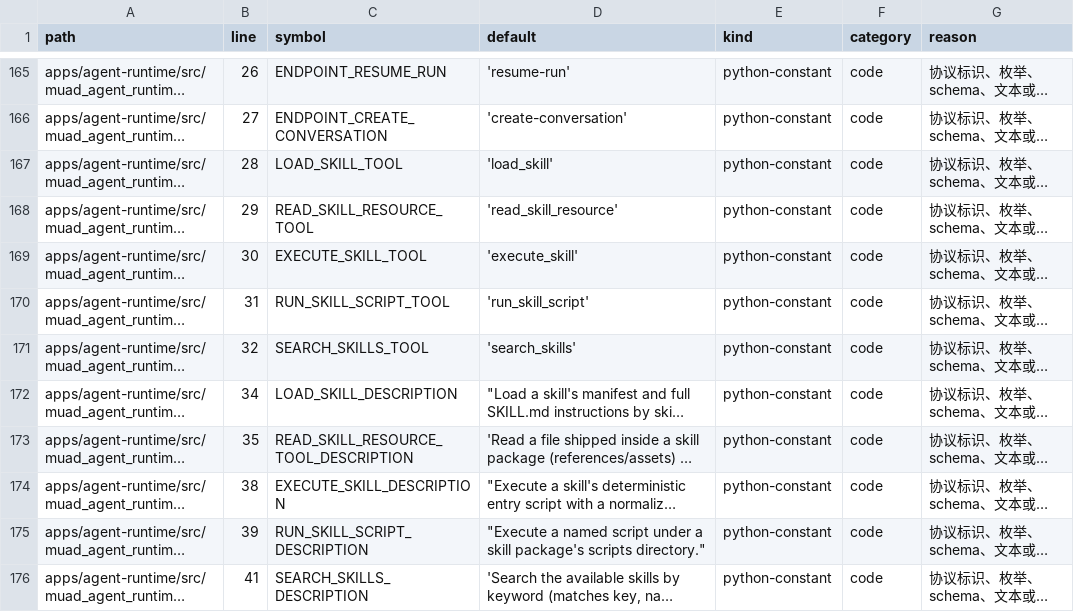
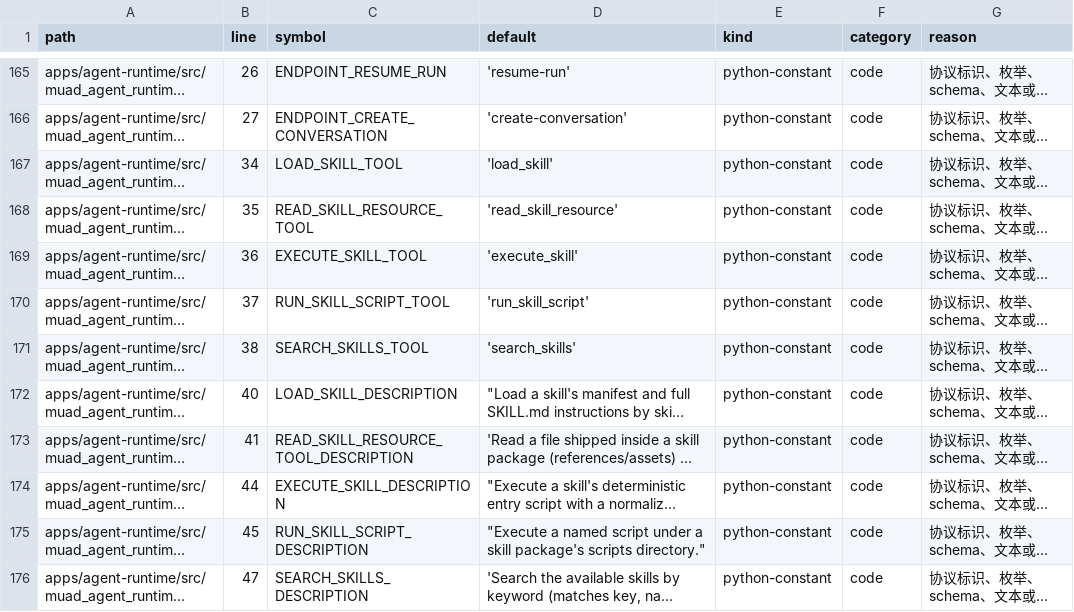
Before and after one commit to Michaelxwb/fluxion-harness, a CSV file: docs/configuration-inventory.csv, drawn as a sheet; only a part is shown, gaps mark what is left out; long unchanged cells end in …; the diff covers the shown part only; the diff names each change by its address in the sheet, - before the commit and + after, or states it on an @@ line.

```diff
--- a/docs/configuration-inventory.csv
+++ b/docs/configuration-inventory.csv
-B167 (line): 28
+B167 (line): 34
-B168 (line): 29
+B168 (line): 35
-B169 (line): 30
+B169 (line): 36
-B170 (line): 31
+B170 (line): 37
-B171 (line): 32
+B171 (line): 38
-B172 (line): 34
+B172 (line): 40
-B173 (line): 35
+B173 (line): 41
-B174 (line): 38
+B174 (line): 44
-B175 (line): 39
+B175 (line): 45
-B176 (line): 41
+B176 (line): 47
```
Also changed, not shown: 18 edited cells elsewhere in this file, 7 other files.
